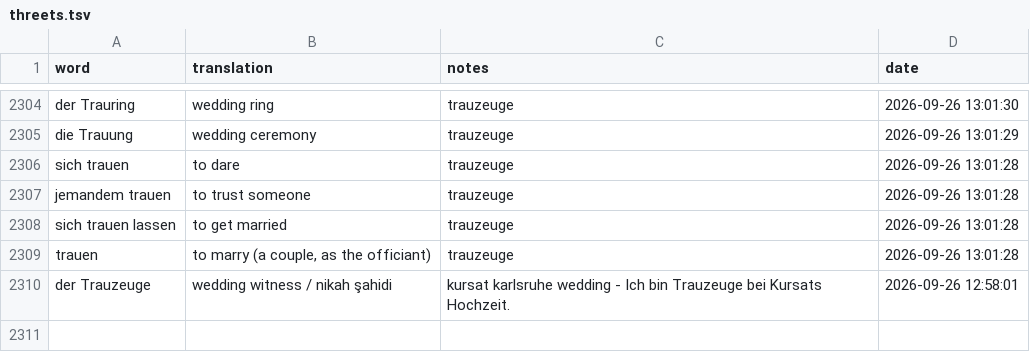
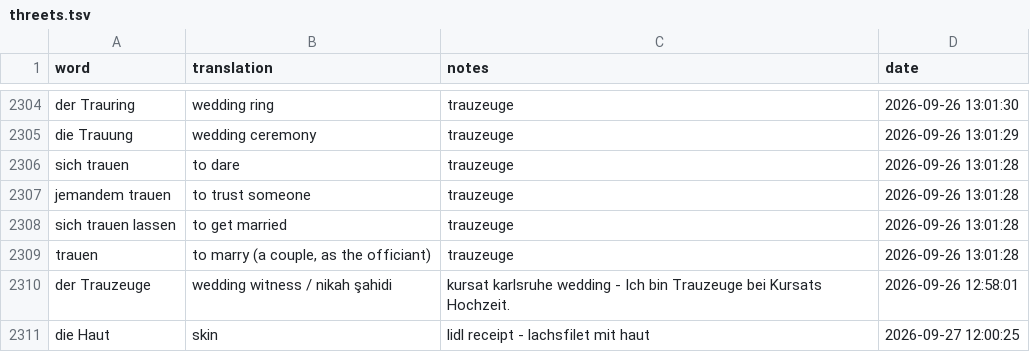
Before and after one commit to borawhocodess/salihboraozturk.com, a TSV file: threew/threets.tsv, drawn as a sheet; only a part is shown, gaps mark what is left out.

```diff
--- a/threew/threets.tsv
+++ b/threew/threets.tsv
@@ -2310 +2310,2 @@ trauen	to marry (a couple, as the officiant)	trauzeuge	2026-09-26 13:01:28
 der Trauzeuge	wedding witness / nikah şahidi	kursat karlsruhe wedding - Ich bin Trauzeuge bei Kursats Hochzeit.	2026-09-26 12:58:01
+die Haut	skin	lidl receipt - lachsfilet mit haut	2026-09-27 12:00:25
```
